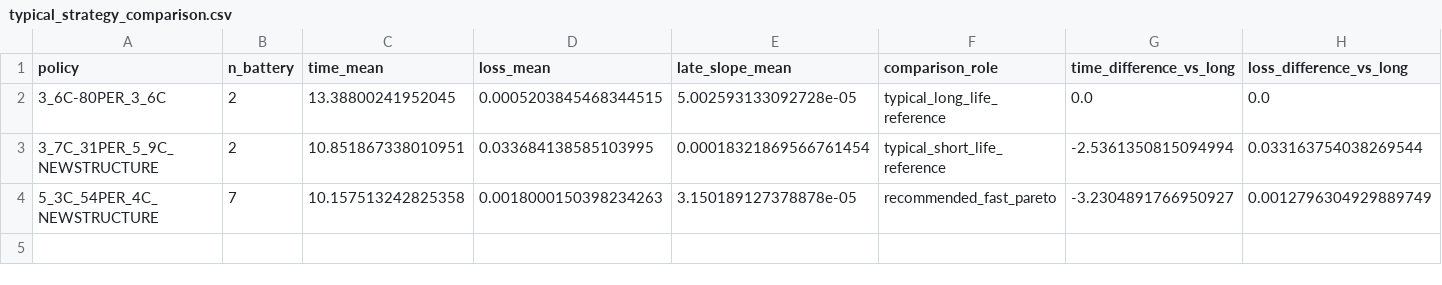
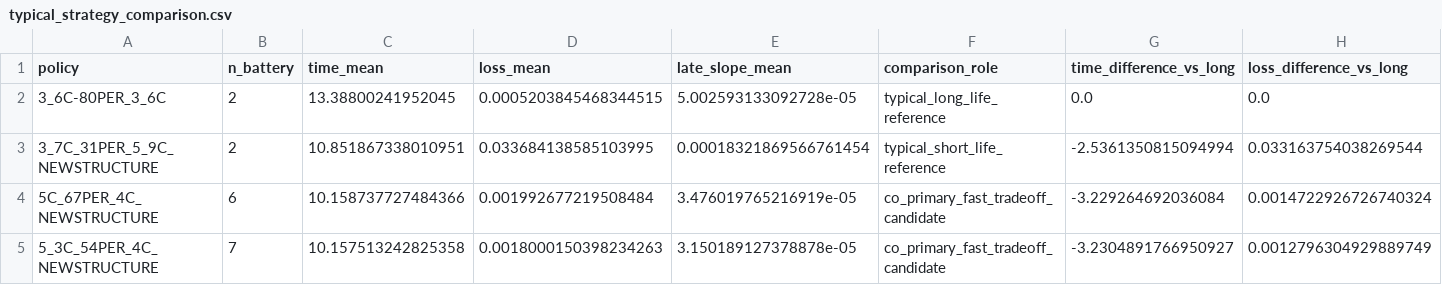
Before and after one commit to Aufpa33en/Celianbei-A, a CSV file: result/q4/02_full_validation/typical_strategy_comparison.csv, drawn as a sheet.

```diff
--- a/result/q4/02_full_validation/typical_strategy_comparison.csv
+++ b/result/q4/02_full_validation/typical_strategy_comparison.csv
@@ -3,2 +3,3 @@
 3_7C_31PER_5_9C_NEWSTRUCTURE,2,10.851867338010951,0.033684138585103995,0.00018321869566761454,typical_short_life_reference,-2.5361350815094994,0.033163754038269544
-5_3C_54PER_4C_NEWSTRUCTURE,7,10.157513242825358,0.0018000150398234263,3.150189127378878e-05,recommended_fast_pareto,-3.2304891766950927,0.0012796304929889749
+5C_67PER_4C_NEWSTRUCTURE,6,10.158737727484366,0.001992677219508484,3.476019765216919e-05,co_primary_fast_tradeoff_candidate,-3.229264692036084,0.0014722926726740324
+5_3C_54PER_4C_NEWSTRUCTURE,7,10.157513242825358,0.0018000150398234263,3.150189127378878e-05,co_primary_fast_tradeoff_candidate,-3.2304891766950927,0.0012796304929889749
```
Also changed, not shown: result/q4/02_full_validation/integrity_checks.csv, result/q4/02_full_validation/m1_coordinate_loso.csv, 16 other files.
